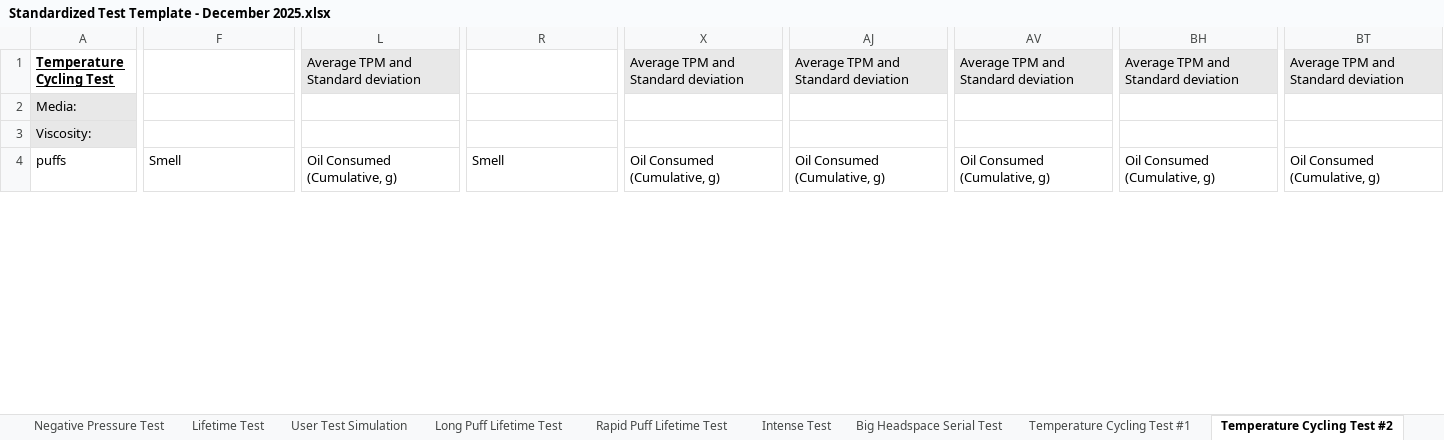
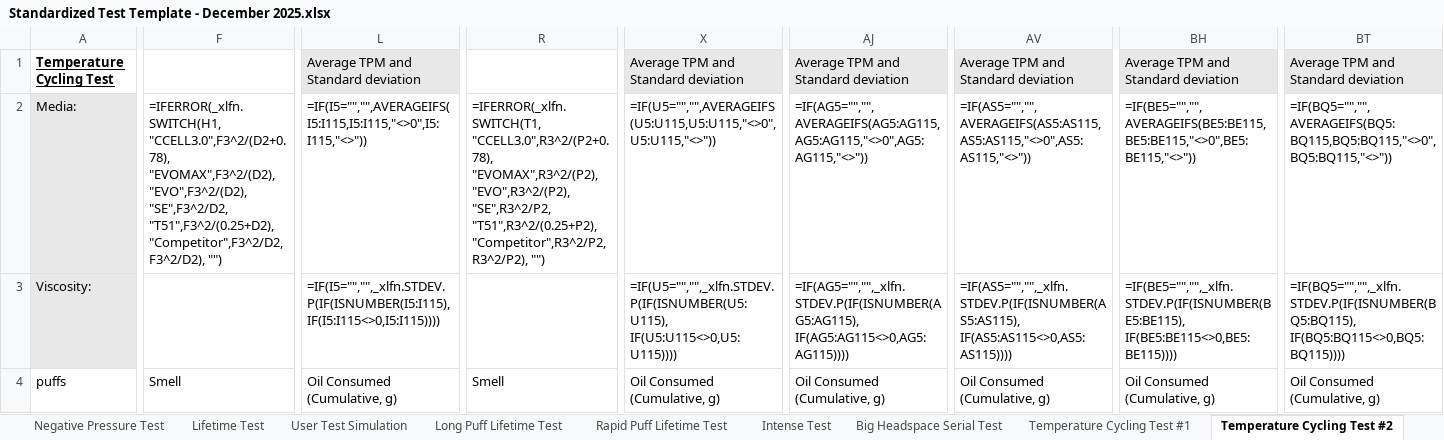
Before and after one commit to acbecquet/DataViewer-Enterprise, an Excel workbook: resources/templates/Standardized Test Template - December 2025.xlsx, sheet Temperature Cycling Test #2, drawn as a sheet; only a part is shown, gaps mark what is left out; values as stored, in another font and other column widths than the file's, no borders; formulas without a stored value are shown as written; conditional formats not drawn; ↵ is a line break in a cell; the diff covers the shown part only; the diff names each change by its address in the sheet, - before the commit and + after, or states it on an @@ line.

```diff
--- a/resources/templates/Standardized Test Template - December 2025.xlsx (sheet Temperature Cycling Test #2)
+++ b/resources/templates/Standardized Test Template - December 2025.xlsx (sheet Temperature Cycling Test #2)
-F2: (empty)
+F2: =IFERROR(_xlfn.SWITCH(H1, ↵ "CCELL3.0",F3^2/(D2+0.78), ↵ "EVOMAX",F3^2/(D2), ↵ "EVO",F3^2/(D2), ↵ "SE",F3^2/D2, ↵ "T51",F3^2/(0.25+D2), ↵ "Competitor",F3^2/D2, ↵ F3^2/D2), "")
-L2: (empty)
+L2: =IF(I5="","",AVERAGEIFS(I5:I115,I5:I115,"<>0",I5:I115,"<>"))
-R2: (empty)
+R2: =IFERROR(_xlfn.SWITCH(T1, ↵ "CCELL3.0",R3^2/(P2+0.78), ↵ "EVOMAX",R3^2/(P2), ↵ "EVO",R3^2/(P2), ↵ "SE",R3^2/P2, ↵ "T51",R3^2/(0.25+P2), ↵ "Competitor",R3^2/P2, ↵ R3^2/P2), "")
-X2: (empty)
+X2: =IF(U5="","",AVERAGEIFS(U5:U115,U5:U115,"<>0",U5:U115,"<>"))
-AJ2: (empty)
+AJ2: =IF(AG5="","",AVERAGEIFS(AG5:AG115,AG5:AG115,"<>0",AG5:AG115,"<>"))
-AV2: (empty)
+AV2: =IF(AS5="","",AVERAGEIFS(AS5:AS115,AS5:AS115,"<>0",AS5:AS115,"<>"))
-BH2: (empty)
+BH2: =IF(BE5="","",AVERAGEIFS(BE5:BE115,BE5:BE115,"<>0",BE5:BE115,"<>"))
-BT2: (empty)
+BT2: =IF(BQ5="","",AVERAGEIFS(BQ5:BQ115,BQ5:BQ115,"<>0",BQ5:BQ115,"<>"))
-L3: (empty)
+L3: =IF(I5="","",_xlfn.STDEV.P(IF(ISNUMBER(I5:I115), IF(I5:I115<>0,I5:I115))))
-X3: (empty)
+X3: =IF(U5="","",_xlfn.STDEV.P(IF(ISNUMBER(U5:U115), IF(U5:U115<>0,U5:U115))))
-AJ3: (empty)
+AJ3: =IF(AG5="","",_xlfn.STDEV.P(IF(ISNUMBER(AG5:AG115), IF(AG5:AG115<>0,AG5:AG115))))
-AV3: (empty)
+AV3: =IF(AS5="","",_xlfn.STDEV.P(IF(ISNUMBER(AS5:AS115), IF(AS5:AS115<>0,AS5:AS115))))
-BH3: (empty)
+BH3: =IF(BE5="","",_xlfn.STDEV.P(IF(ISNUMBER(BE5:BE115), IF(BE5:BE115<>0,BE5:BE115))))
-BT3: (empty)
+BT3: =IF(BQ5="","",_xlfn.STDEV.P(IF(ISNUMBER(BQ5:BQ115), IF(BQ5:BQ115<>0,BQ5:BQ115))))
```
Also changed, not shown: 4 added rows, 4 removed rows and 40 edited cells elsewhere in this sheet, sheet Viscosity Compatibility, sheet Various Oil Compatibility, sheet Negative Pressure Test, sheet Intense Test, sheet Rapid Puff Lifetime Test, sheet Lifetime Test, 4 more sheets, 12 other files.
